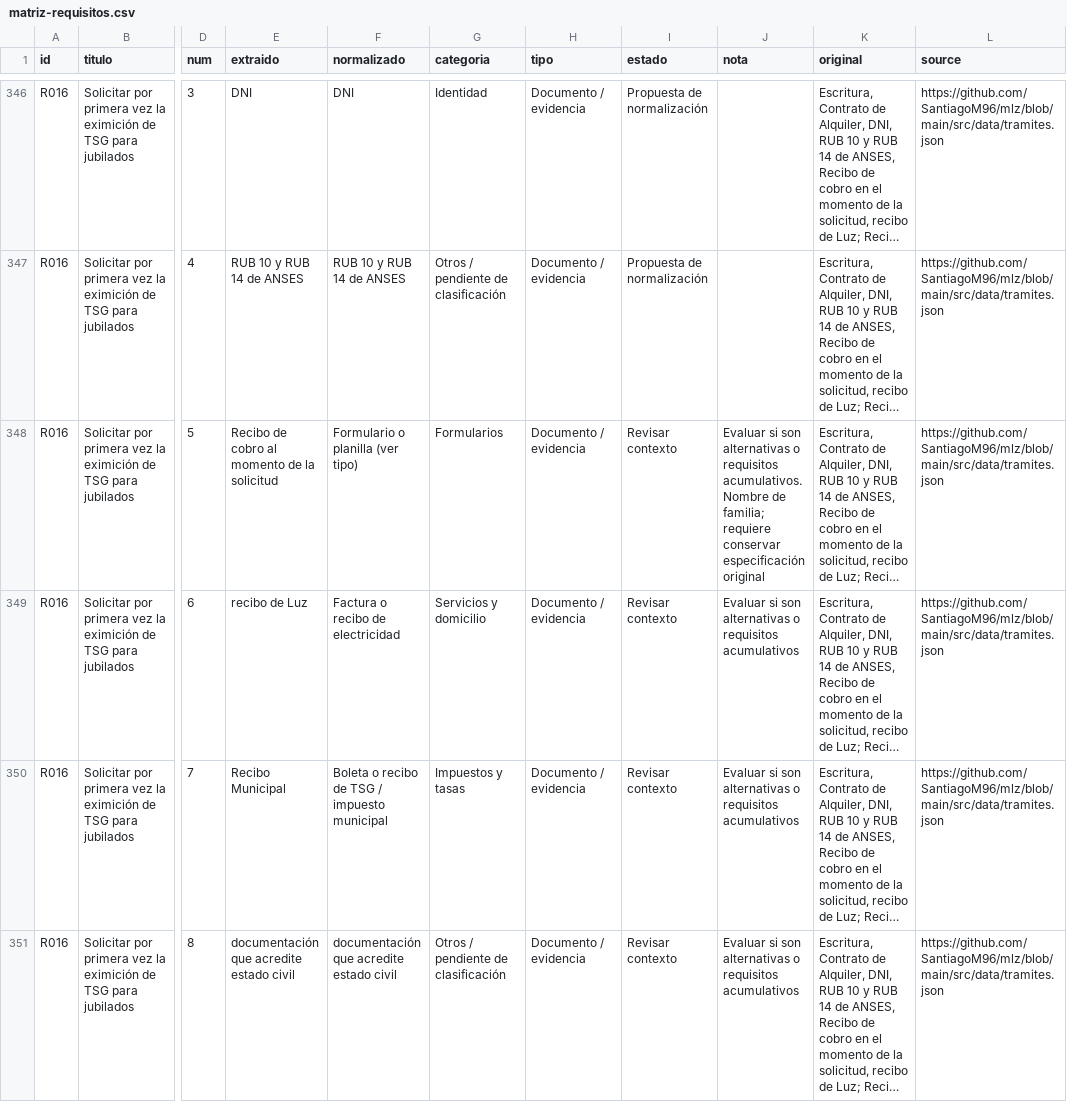
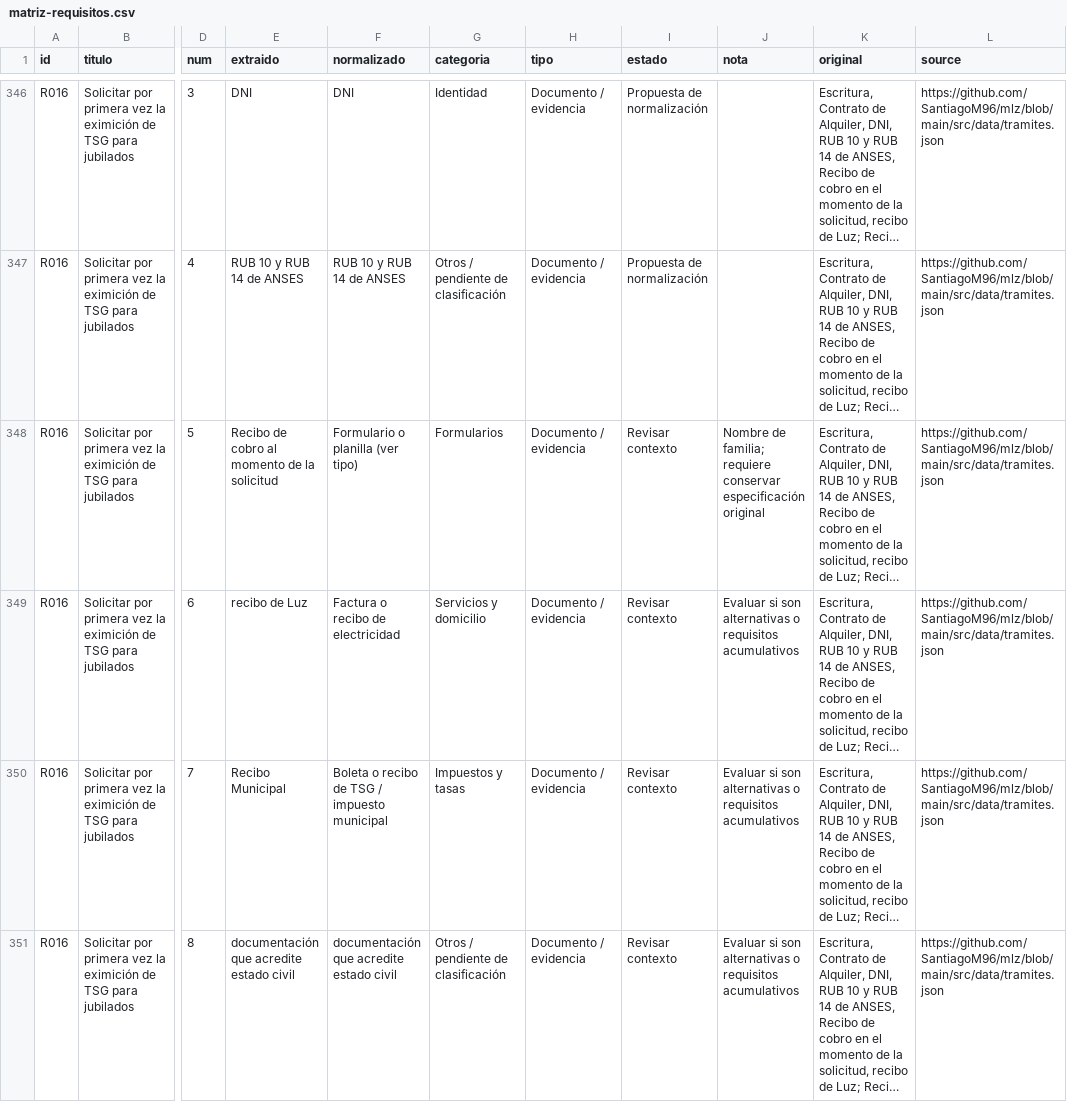
Before and after one commit to SantiagoM96/mlz, a CSV file: docs/auditoria-documentacion-125-2026-11-21/matriz-requisitos.csv, drawn as a sheet; only a part is shown, gaps mark what is left out; long unchanged cells end in …; the diff covers the shown part only; the diff names each change by its address in the sheet, - before the commit and + after, or states it on an @@ line.

Commit message:
docs: depurar equivalencias y ambigüedades de documentos (matriz-requisitos.csv)

```diff
--- a/docs/auditoria-documentacion-125-2026-11-21/matriz-requisitos.csv
+++ b/docs/auditoria-documentacion-125-2026-11-21/matriz-requisitos.csv
-J348 (nota): Evaluar si son alternativas o requisitos acumulativos. Nombre de…
+J348 (nota): Nombre de…
```
Also changed, not shown: 80 edited cells elsewhere in this file.
